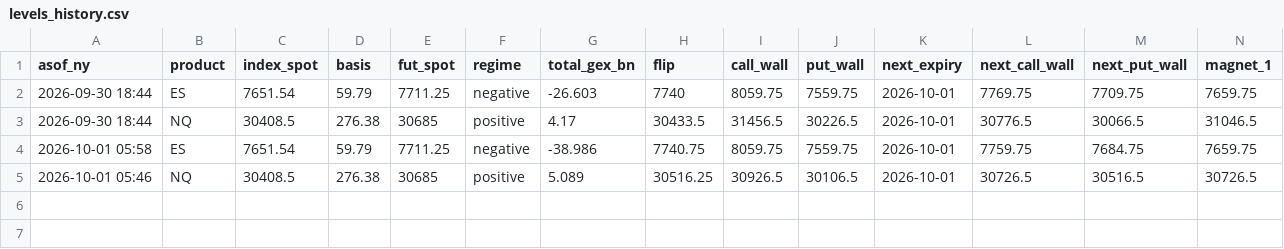
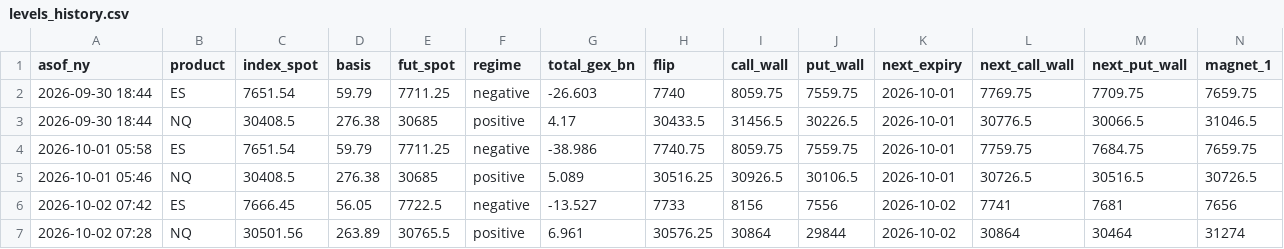
Before and after one commit to AyourElwazani97/gamma, a CSV file: history/levels_history.csv, drawn as a sheet; only a part is shown; rows hold the shown columns only; the diff names each change by its address in the sheet, - before the commit and + after, or states it on an @@ line.

```diff
--- a/history/levels_history.csv
+++ b/history/levels_history.csv
+row 6: 2026-10-02 07:42 | ES | 7666.45 | 56.05 | 7722.5 | negative | -13.527 | 7733 | 8156 | 7556 | 2026-10-02 | 7741 | 7681 | 7656
+row 7: 2026-10-02 07:28 | NQ | 30501.56 | 263.89 | 30765.5 | positive | 6.961 | 30576.25 | 30864 | 29844 | 2026-10-02 | 30864 | 30464 | 31274
```
